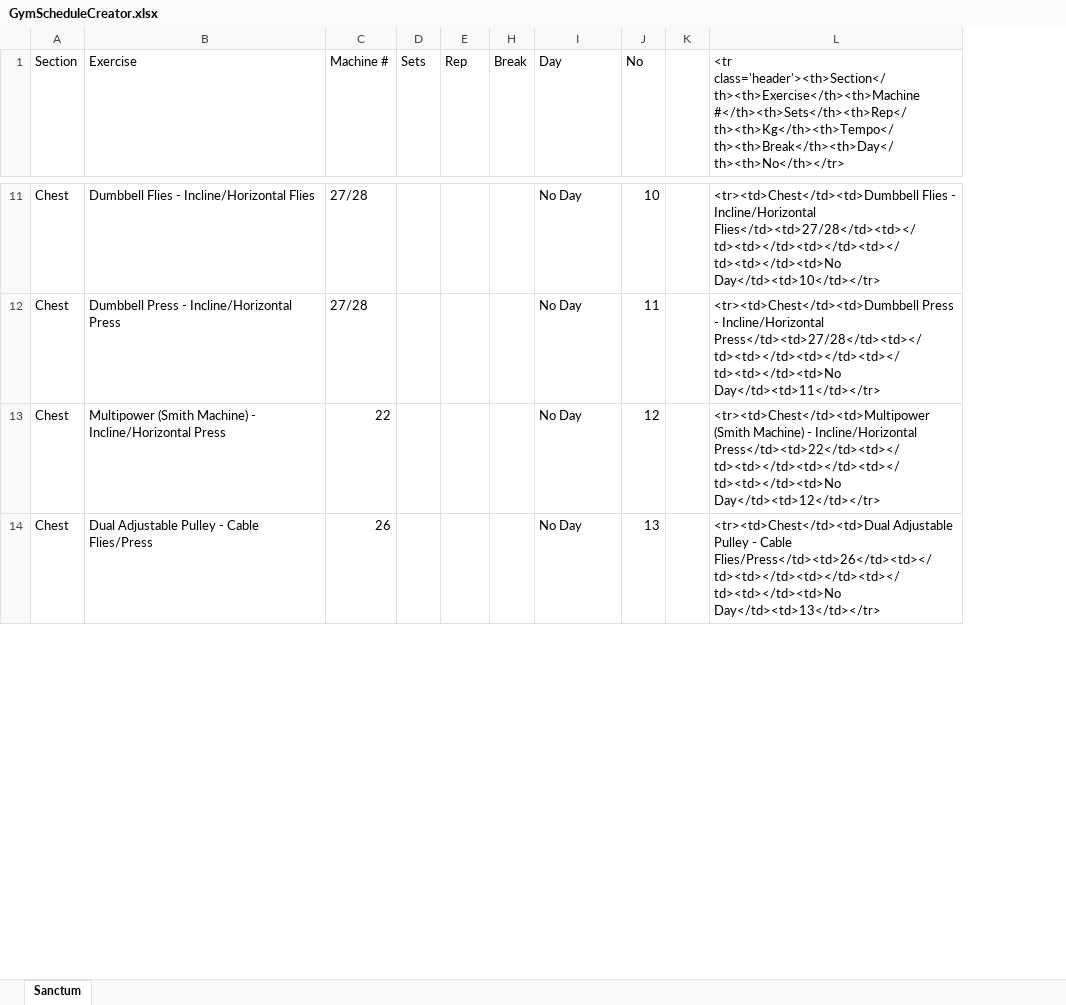
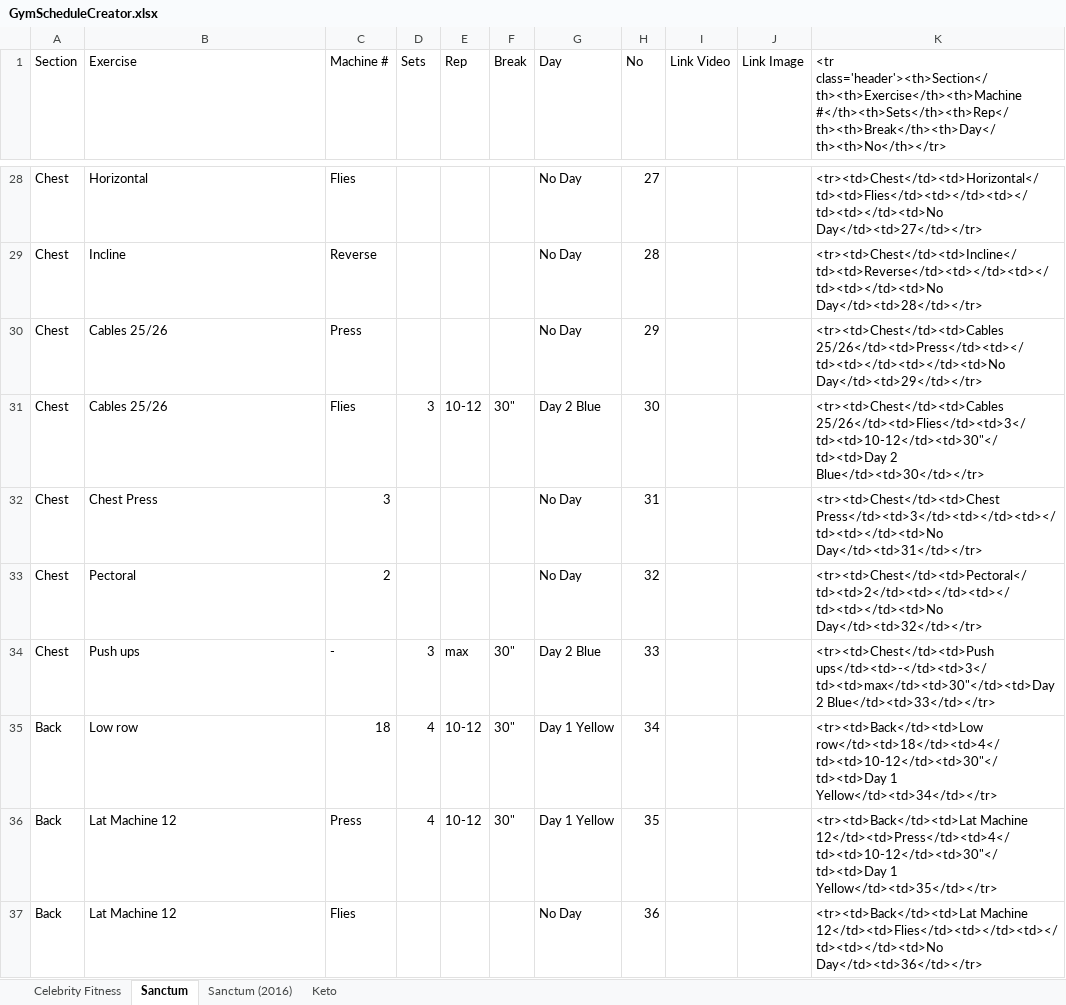
Before and after one commit to arun-ks/GymSchedule, an Excel workbook: GymScheduleCreator.xlsx, sheet Sanctum, drawn as a sheet; only a part is shown, gaps mark what is left out; values as stored, in another font and other column widths than the file's, no borders; removed rows and columns are numbered as before the commit, all else as after; the diff covers the shown part only; the diff names each change by its address in the sheet, - before the commit and + after, or states it on an @@ line.

Commit message:
Celebrity Fitness Schedule Added
Celebrity Fitness Schedule Added

```diff
--- a/GymScheduleCreator.xlsx (sheet Sanctum)
+++ b/GymScheduleCreator.xlsx (sheet Sanctum)
+sheet tab: Celebrity Fitness
+sheet tab: Sanctum (2016)
+sheet tab: Keto
-column K, empty
-column L, row 1: <tr class='header'><th>Section</th><th>Exercise</th><th>Machine #</th><th>Sets</th><th>Rep</th><th>Kg</th><th>Tempo</th><th>Break</th><th>Day</th><th>No</th></tr>; rows 11-14: <tr><td>Chest</td><td>Dumbbell Flies - Incline/Horizontal Flies</td><td>27/28</td><td></td><td></td><td></td><td></td><td></td><td>No Day</td><td>10</td></tr> | <tr><td>Chest</td><td>Dumbbell Press - Incline/Horizontal Press</td><td>27/28</td><td></td><td></td><td></td><td></td><td></td><td>No Day</td><td>11</td></tr> | <tr><td>Chest</td><td>Multipower (Smith Machine) - Incline/Horizontal Press</td><td>22</td><td></td><td></td><td></td><td></td><td></td><td>No Day</td><td>12</td></tr> | <tr><td>Chest</td><td>Dual Adjustable Pulley - Cable Flies/Press</td><td>26</td><td></td><td></td><td></td><td></td><td></td><td>No Day</td><td>13</td></tr>
+column I (Link Video), empty
+column J (Link Image), empty
+column K, row 1: <tr class='header'><th>Section</th><th>Exercise</th><th>Machine #</th><th>Sets</th><th>Rep</th><th>Break</th><th>Day</th><th>No</th></tr>; rows 28-30: <tr><td>Chest</td><td>Horizontal</td><td>Flies</td><td></td><td></td><td></td><td>No Day</td><td>27</td></tr> | <tr><td>Chest</td><td>Incline</td><td>Reverse</td><td></td><td></td><td></td><td>No Day</td><td>28</td></tr> | <tr><td>Chest</td><td>Cables 25/26</td><td>Press</td><td></td><td></td><td></td><td>No Day</td><td>29</td></tr>; row 32: <tr><td>Chest</td><td>Chest Press</td><td>3</td><td></td><td></td><td></td><td>No Day</td><td>31</td></tr>
-B28 (Exercise): Dumbbell Flies - Incline/Horizontal Flies
+B28 (Exercise): Horizontal
-C28 (Machine #): 27/28
+C28 (Machine #): Flies
-H28 (No): 10
+H28 (No): 27
-B29 (Exercise): Dumbbell Press - Incline/Horizontal Press
+B29 (Exercise): Incline
-C29 (Machine #): 27/28
+C29 (Machine #): Reverse
-H29 (No): 11
+H29 (No): 28
-B30 (Exercise): Multipower (Smith Machine) - Incline/Horizontal Press
+B30 (Exercise): Cables 25/26
-C30 (Machine #): 22
+C30 (Machine #): Press
-H30 (No): 12
+H30 (No): 29
+row 31: Chest | Cables 25/26 | Flies | 3 | 10-12 | 30" | Day 2 Blue | 30 |  |  | <tr><td>Chest</td><td>Cables 25/26</td><td>Flies</td><td>3</td><td>10-12</td><td>30"</td><td>Day 2 Blue</td><td>30</td></tr>
-B32 (Exercise): Dual Adjustable Pulley - Cable Flies/Press
+B32 (Exercise): Chest Press
-C32 (Machine #): 26
+C32 (Machine #): 3
-H32 (No): 13
+H32 (No): 31
+row 33: Chest | Pectoral | 2 |  |  |  | No Day | 32 |  |  | <tr><td>Chest</td><td>Pectoral</td><td>2</td><td></td><td></td><td></td><td>No Day</td><td>32</td></tr>
+row 34: Chest | Push ups | - | 3 | max | 30" | Day 2 Blue | 33 |  |  | <tr><td>Chest</td><td>Push ups</td><td>-</td><td>3</td><td>max</td><td>30"</td><td>Day 2 Blue</td><td>33</td></tr>
+row 35: Back | Low row | 18 | 4 | 10-12 | 30" | Day 1 Yellow | 34 |  |  | <tr><td>Back</td><td>Low row</td><td>18</td><td>4</td><td>10-12</td><td>30"</td><td>Day 1 Yellow</td><td>34</td></tr>
+row 36: Back | Lat Machine 12 | Press | 4 | 10-12 | 30" | Day 1 Yellow | 35 |  |  | <tr><td>Back</td><td>Lat Machine 12</td><td>Press</td><td>4</td><td>10-12</td><td>30"</td><td>Day 1 Yellow</td><td>35</td></tr>
+row 37: Back | Lat Machine 12 | Flies |  |  |  | No Day | 36 |  |  | <tr><td>Back</td><td>Lat Machine 12</td><td>Flies</td><td></td><td></td><td></td><td>No Day</td><td>36</td></tr>
```
Also changed, not shown: 50 added rows, 32 removed rows and 68 edited cells elsewhere in this sheet, hidden cells.
